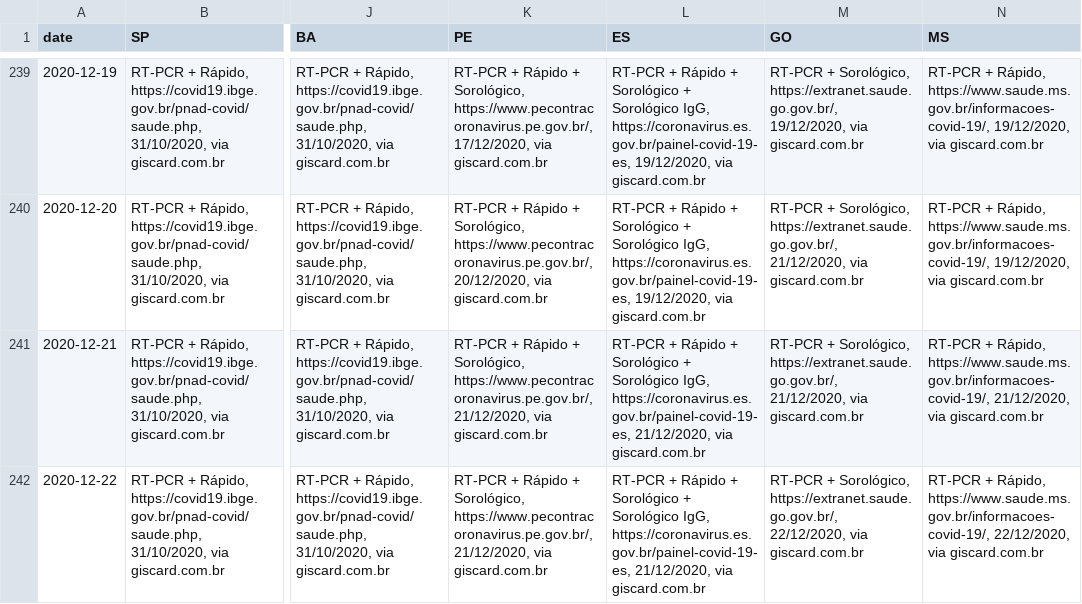
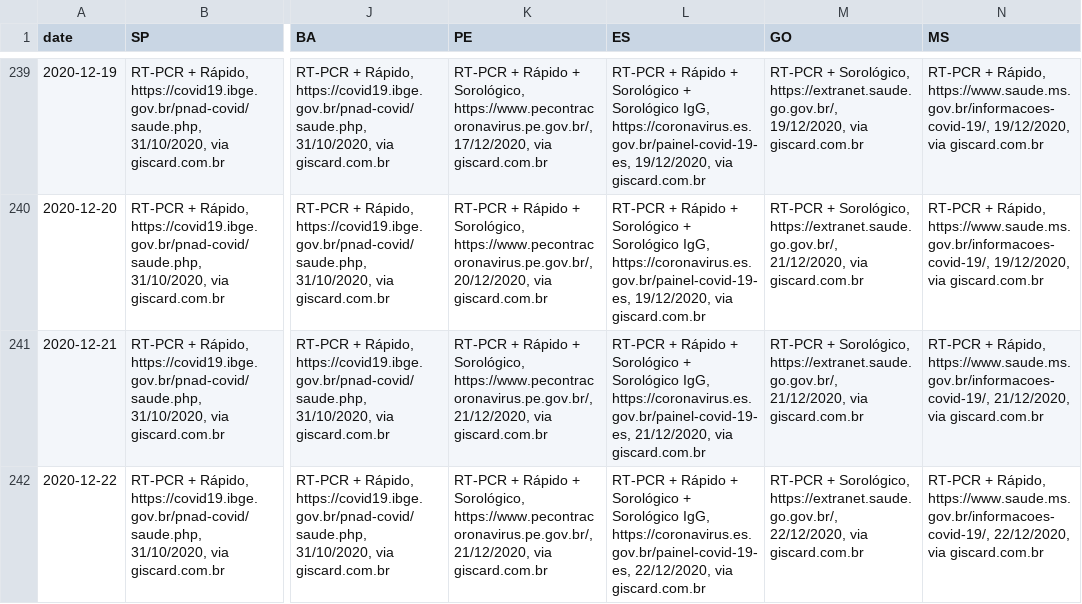
Before and after one commit to wcota/covid19br, a CSV file: _tests_meta.csv, drawn as a sheet; only a part is shown, gaps mark what is left out; the diff names each change by its address in the sheet, - before the commit and + after, or states it on an @@ line.

```diff
--- a/_tests_meta.csv
+++ b/_tests_meta.csv
-L242 (ES): …IgG, https://coronavirus.es.gov.br/painel-covid-19-es, 21/12/2020, via giscard.com.br
+L242 (ES): …IgG, https://coronavirus.es.gov.br/painel-covid-19-es, 22/12/2020, via giscard.com.br
```
Also changed, not shown: cases-brazil-cities.csv, cases-brazil-states.csv, 3 other files.
